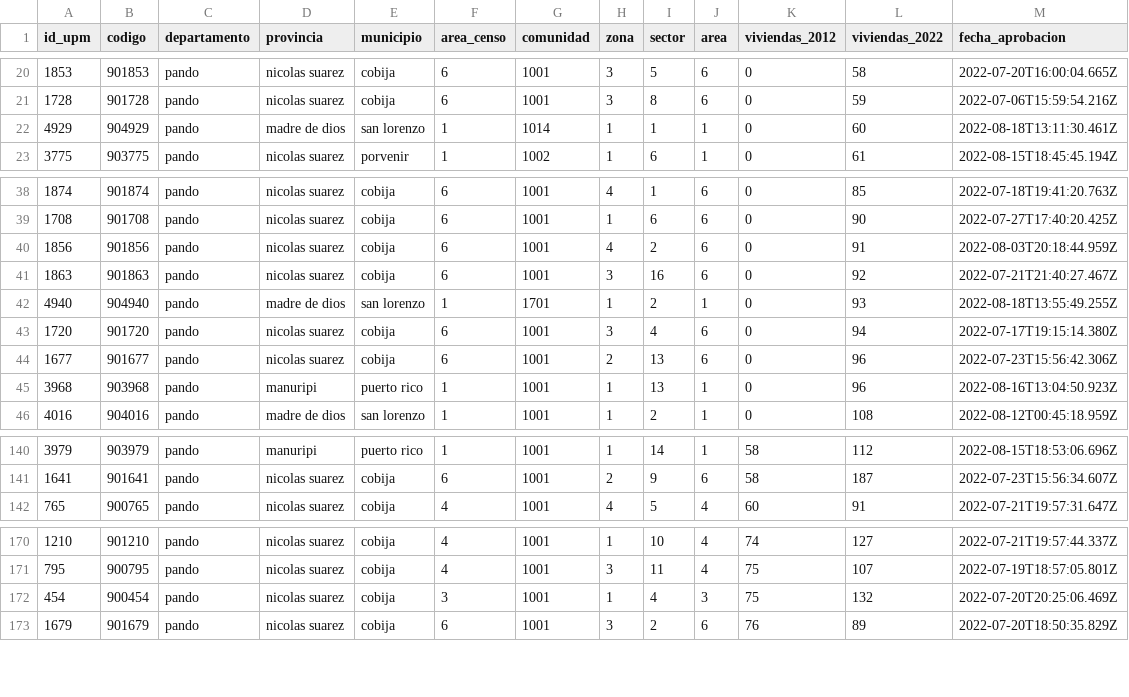
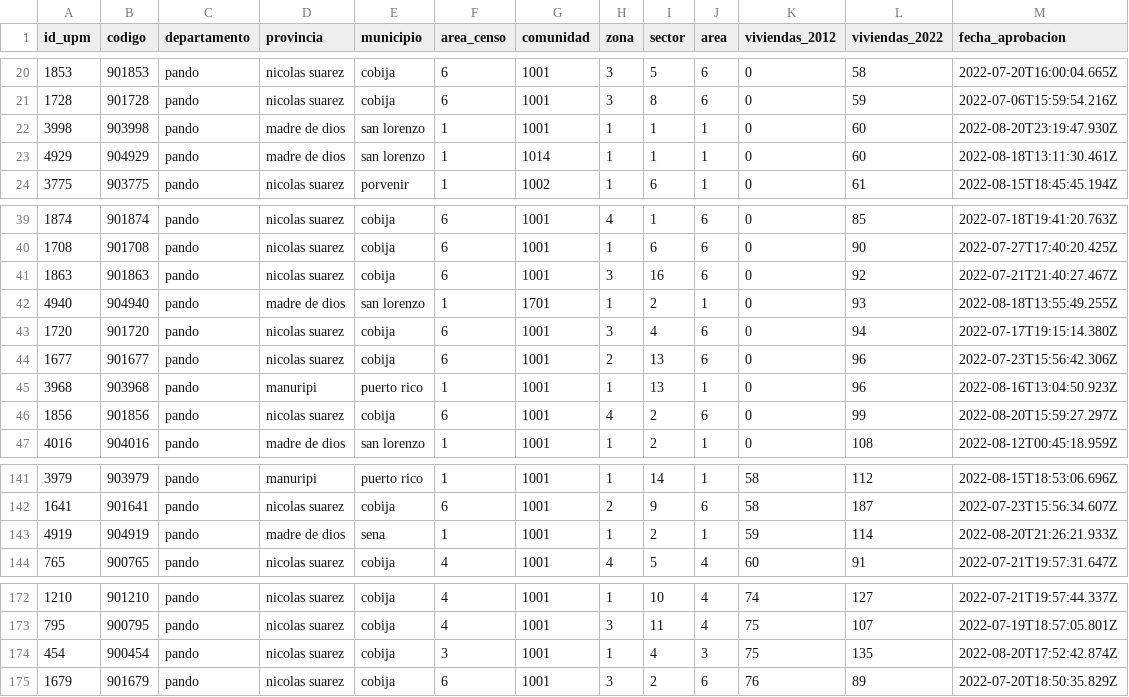
Before and after one commit to mauforonda/avance_censo, a CSV file: data/cartografia/departamentos/pando.csv, drawn as a sheet; only a part is shown, gaps mark what is left out; the diff covers the shown part only.

```diff
--- a/data/cartografia/departamentos/pando.csv
+++ b/data/cartografia/departamentos/pando.csv
@@ -21,2 +21,3 @@ id_upm,codigo,departamento,provincia,municipio,area_censo,comunidad,zona,sector,
 1728,901728,pando,nicolas suarez,cobija,6,1001,3,8,6,0,59,2022-07-06T15:59:54.216Z
+3998,903998,pando,madre de dios,san lorenzo,1,1001,1,1,1,0,60,2022-08-20T23:19:47.930Z
 4929,904929,pando,madre de dios,san lorenzo,1,1014,1,1,1,0,60,2022-08-18T13:11:30.461Z
@@ -39,3 +40,2 @@ id_upm,codigo,departamento,provincia,municipio,area_censo,comunidad,zona,sector,
 1708,901708,pando,nicolas suarez,cobija,6,1001,1,6,6,0,90,2022-07-27T17:40:20.425Z
-1856,901856,pando,nicolas suarez,cobija,6,1001,4,2,6,0,91,2022-08-03T20:18:44.959Z
 1863,901863,pando,nicolas suarez,cobija,6,1001,3,16,6,0,92,2022-07-21T21:40:27.467Z
@@ -45,2 +45,3 @@ id_upm,codigo,departamento,provincia,municipio,area_censo,comunidad,zona,sector,
 3968,903968,pando,manuripi,puerto rico,1,1001,1,13,1,0,96,2022-08-16T13:04:50.923Z
+1856,901856,pando,nicolas suarez,cobija,6,1001,4,2,6,0,99,2022-08-20T15:59:27.297Z
 4016,904016,pando,madre de dios,san lorenzo,1,1001,1,2,1,0,108,2022-08-12T00:45:18.959Z
@@ -141,2 +142,3 @@ id_upm,codigo,departamento,provincia,municipio,area_censo,comunidad,zona,sector,
 1641,901641,pando,nicolas suarez,cobija,6,1001,2,9,6,58,187,2022-07-23T15:56:34.607Z
+4919,904919,pando,madre de dios,sena,1,1001,1,2,1,59,114,2022-08-20T21:26:21.933Z
 765,900765,pando,nicolas suarez,cobija,4,1001,4,5,4,60,91,2022-07-21T19:57:31.647Z
@@ -171,3 +173,3 @@ id_upm,codigo,departamento,provincia,municipio,area_censo,comunidad,zona,sector,
 795,900795,pando,nicolas suarez,cobija,4,1001,3,11,4,75,107,2022-07-19T18:57:05.801Z
-454,900454,pando,nicolas suarez,cobija,3,1001,1,4,3,75,132,2022-07-20T20:25:06.469Z
+454,900454,pando,nicolas suarez,cobija,3,1001,1,4,3,75,135,2022-08-20T17:52:42.874Z
 1679,901679,pando,nicolas suarez,cobija,6,1001,3,2,6,76,89,2022-07-20T18:50:35.829Z
```
Also changed, not shown: 1 edited cell elsewhere in this file, data/cartografia/departamentos/beni.csv, data/cartografia/departamentos/oruro.csv, 4 other files.
